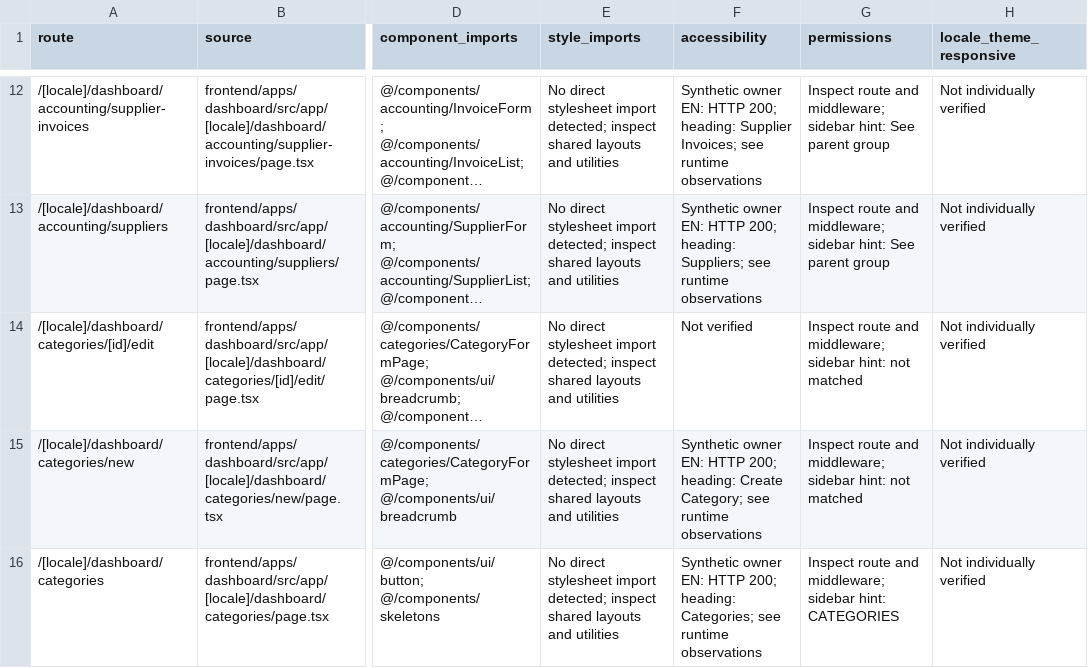
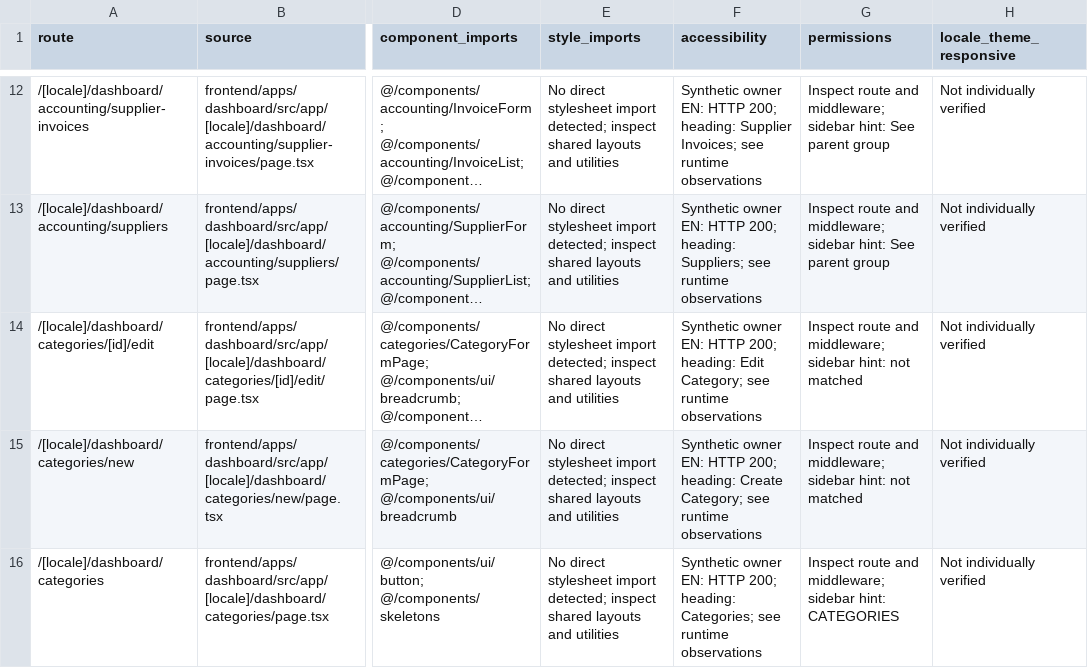
Before and after one commit to Yousef-Abdallah-1711/pos, a CSV file: docs/dashboard-appearance-discovery/dashboard-routes.csv, drawn as a sheet; only a part is shown, gaps mark what is left out; long unchanged cells end in …; the diff covers the shown part only; the diff names each change by its address in the sheet, - before the commit and + after, or states it on an @@ line.

Commit message:
docs: verify synthetic dynamic dashboard routes

```diff
--- a/docs/dashboard-appearance-discovery/dashboard-routes.csv
+++ b/docs/dashboard-appearance-discovery/dashboard-routes.csv
-F14 (accessibility): Not verified
+F14 (accessibility): Synthetic owner EN: HTTP 200; heading: Edit Category; see runtime observations
```
Also changed, not shown: 2 edited cells elsewhere in this file, 5 other files.
